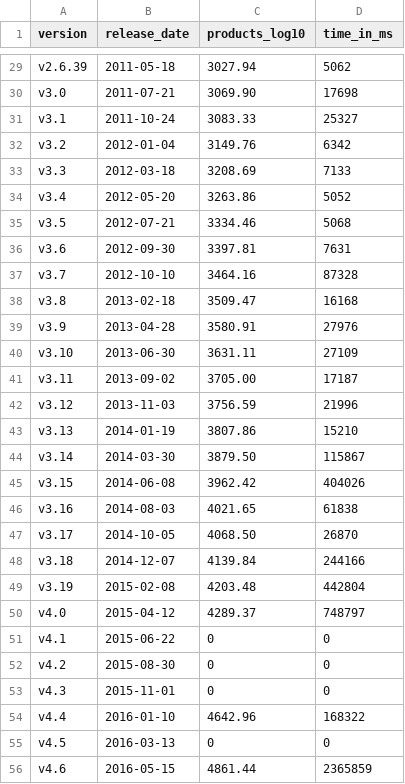
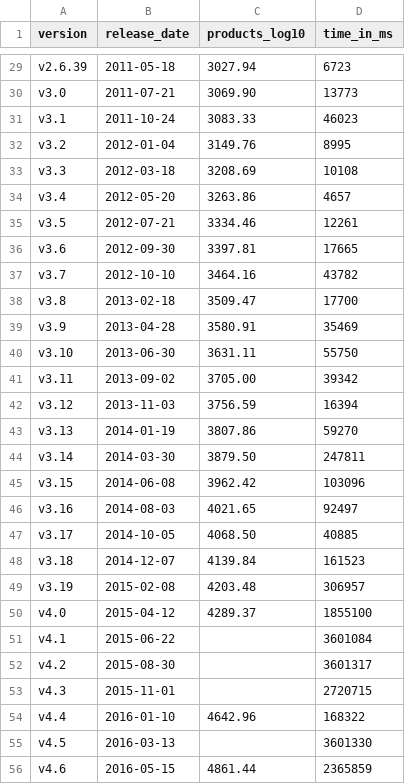
Before and after one commit to SoftVarE-Group/Course-on-Software-Product-Lines, a CSV file: pics/linux/linux-products.csv, drawn as a sheet; only a part is shown, gaps mark what is left out; the diff covers the shown part only; the diff names each change by its address in the sheet, - before the commit and + after, or states it on an @@ line.

```diff
--- a/pics/linux/linux-products.csv
+++ b/pics/linux/linux-products.csv
-D29 (time_in_ms): 5062
+D29 (time_in_ms): 6723
-D30 (time_in_ms): 17698
+D30 (time_in_ms): 13773
-D31 (time_in_ms): 25327
+D31 (time_in_ms): 46023
-D32 (time_in_ms): 6342
+D32 (time_in_ms): 8995
-D33 (time_in_ms): 7133
+D33 (time_in_ms): 10108
-D34 (time_in_ms): 5052
+D34 (time_in_ms): 4657
-D35 (time_in_ms): 5068
+D35 (time_in_ms): 12261
-D36 (time_in_ms): 7631
+D36 (time_in_ms): 17665
-D37 (time_in_ms): 87328
+D37 (time_in_ms): 43782
-D38 (time_in_ms): 16168
+D38 (time_in_ms): 17700
-D39 (time_in_ms): 27976
+D39 (time_in_ms): 35469
-D40 (time_in_ms): 27109
+D40 (time_in_ms): 55750
-D41 (time_in_ms): 17187
+D41 (time_in_ms): 39342
-D42 (time_in_ms): 21996
+D42 (time_in_ms): 16394
-D43 (time_in_ms): 15210
+D43 (time_in_ms): 59270
-D44 (time_in_ms): 115867
+D44 (time_in_ms): 247811
-D45 (time_in_ms): 404026
+D45 (time_in_ms): 103096
-D46 (time_in_ms): 61838
+D46 (time_in_ms): 92497
-D47 (time_in_ms): 26870
+D47 (time_in_ms): 40885
-D48 (time_in_ms): 244166
+D48 (time_in_ms): 161523
-D49 (time_in_ms): 442804
+D49 (time_in_ms): 306957
-D50 (time_in_ms): 748797
+D50 (time_in_ms): 1855100
-C51:C53 (products_log10): 0
+C51:C53 (products_log10): (empty)
-D51 (time_in_ms): 0
+D51 (time_in_ms): 3601084
-D52 (time_in_ms): 0
+D52 (time_in_ms): 3601317
-D53 (time_in_ms): 0
+D53 (time_in_ms): 2720715
-C55 (products_log10): 0
+C55 (products_log10): (empty)
-D55 (time_in_ms): 0
+D55 (time_in_ms): 3601330
```
Also changed, not shown: 22 removed rows and 51 edited cells elsewhere in this file, 3 other files.
